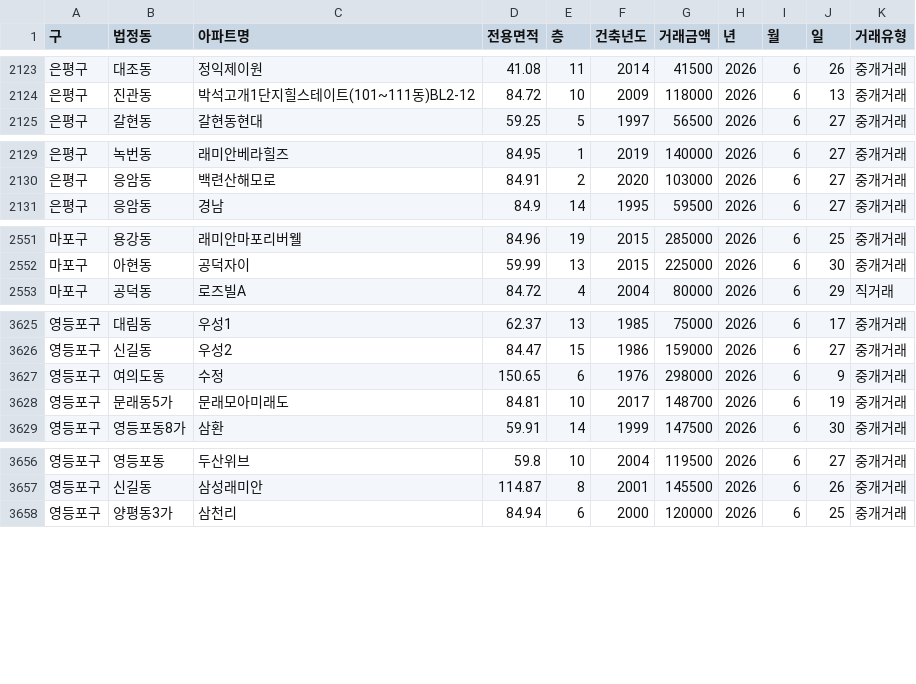
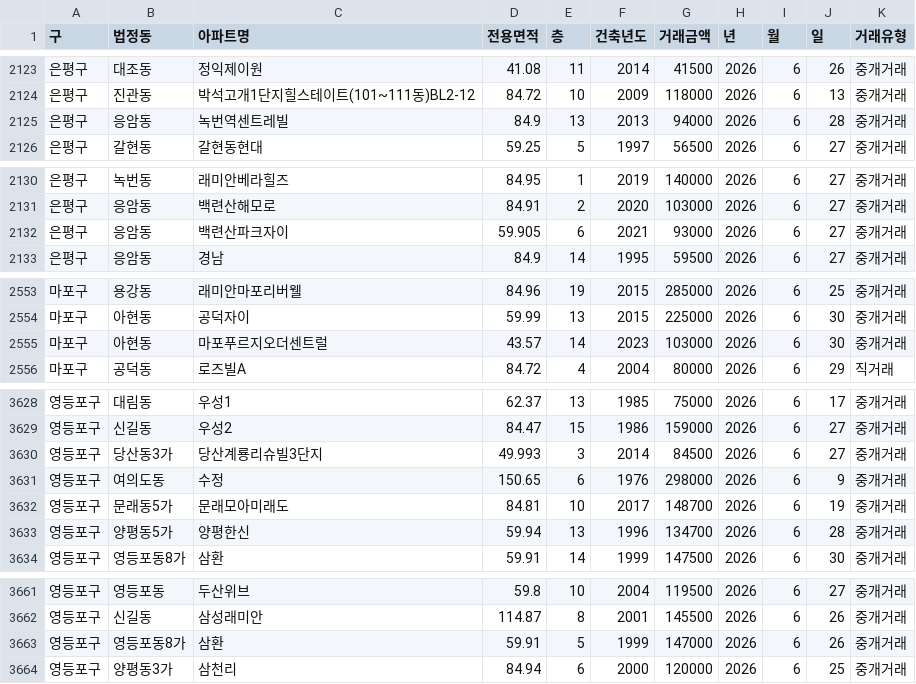
Before and after one commit to sean794/Real-Estate, a CSV file: data/apt_trade/202606.csv, drawn as a sheet; only a part is shown, gaps mark what is left out; the diff covers the shown part only.

```diff
--- a/data/apt_trade/202606.csv
+++ b/data/apt_trade/202606.csv
@@ -2124,2 +2124,3 @@
 은평구,진관동,박석고개1단지힐스테이트(101~111동)BL2-12,84.72,10,2009,118000,2026,6,13,중개거래
+은평구,응암동,녹번역센트레빌,84.9,13,2013,94000,2026,6,28,중개거래
 은평구,갈현동,갈현동현대,59.25,5,1997,56500,2026,6,27,중개거래
@@ -2130,2 +2131,3 @@
 은평구,응암동,백련산해모로,84.91,2,2020,103000,2026,6,27,중개거래
+은평구,응암동,백련산파크자이,59.905,6,2021,93000,2026,6,27,중개거래
 은평구,응암동,경남,84.9,14,1995,59500,2026,6,27,중개거래
@@ -2552,2 +2554,3 @@
 마포구,아현동,공덕자이,59.99,13,2015,225000,2026,6,30,중개거래
+마포구,아현동,마포푸르지오더센트럴,43.57,14,2023,103000,2026,6,30,중개거래
 마포구,공덕동,로즈빌A,84.72,4,2004,80000,2026,6,29,직거래
@@ -3626,4 +3629,6 @@
 영등포구,신길동,우성2,84.47,15,1986,159000,2026,6,27,중개거래
+영등포구,당산동3가,당산계룡리슈빌3단지,49.993,3,2014,84500,2026,6,27,중개거래
 영등포구,여의도동,수정,150.65,6,1976,298000,2026,6,9,중개거래
 영등포구,문래동5가,문래모아미래도,84.81,10,2017,148700,2026,6,19,중개거래
+영등포구,양평동5가,양평한신,59.94,13,1996,134700,2026,6,28,중개거래
 영등포구,영등포동8가,삼환,59.91,14,1999,147500,2026,6,30,중개거래
@@ -3657,2 +3662,3 @@
 영등포구,신길동,삼성래미안,114.87,8,2001,145500,2026,6,26,중개거래
+영등포구,영등포동8가,삼환,59.91,5,1999,147000,2026,6,26,중개거래
 영등포구,양평동3가,삼천리,84.94,6,2000,120000,2026,6,25,중개거래
```
Also changed, not shown: 2 added rows elsewhere in this file, data/apt_rent/202607.csv, data/apt_trade/202607.csv, 3 other files.
